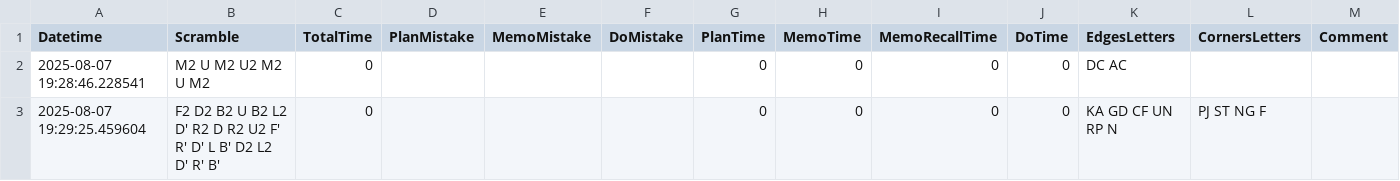
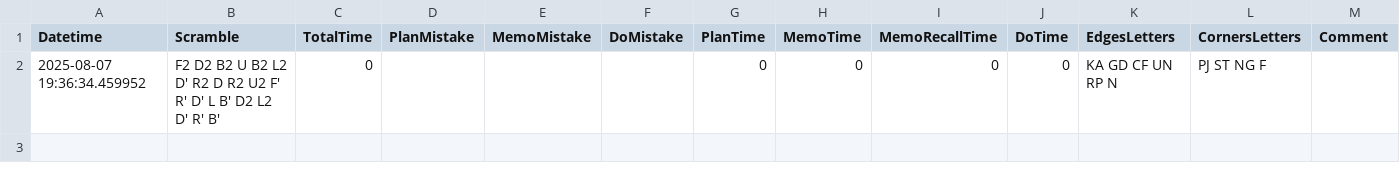
Before and after one commit to RadoTheProgrammer/rubik-bld, a CSV file: data-all-test.csv, drawn as a sheet.

```diff
--- a/data-all-test.csv
+++ b/data-all-test.csv
@@ -1,3 +1,2 @@
 Datetime,Scramble,TotalTime,PlanMistake,MemoMistake,DoMistake,PlanTime,MemoTime,MemoRecallTime,DoTime,EdgesLetters,CornersLetters,Comment
-2025-08-07 19:28:46.228541,M2 U M2 U2 M2 U M2,0,,,,0,0,0,0,DC AC,
-2025-08-07 19:29:25.459604,F2 D2 B2 U B2 L2 D' R2 D R2 U2 F' R' D' L B' D2 L2 D' R' B',0,,,,0,0,0,0,KA GD CF UN RP N,PJ ST NG F,
+2025-08-07 19:36:34.459952,F2 D2 B2 U B2 L2 D' R2 D R2 U2 F' R' D' L B' D2 L2 D' R' B',0,,,,0,0,0,0,KA GD CF UN RP N,PJ ST NG F,
```
Also changed, not shown: 3 other files.
